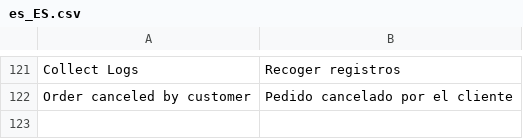
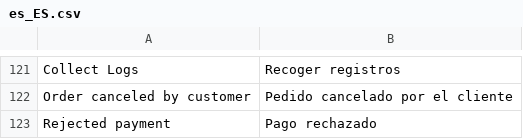
Before and after one commit to alma/alma-monthlypayments-magento2, a CSV file: i18n/es_ES.csv, drawn as a sheet; only a part is shown, gaps mark what is left out.

```diff
--- a/i18n/es_ES.csv
+++ b/i18n/es_ES.csv
@@ -122 +122,2 @@
 "Order canceled by customer","Pedido cancelado por el cliente"
+"Rejected payment","Pago rechazado"
```
Also changed, not shown: 7 other files.
